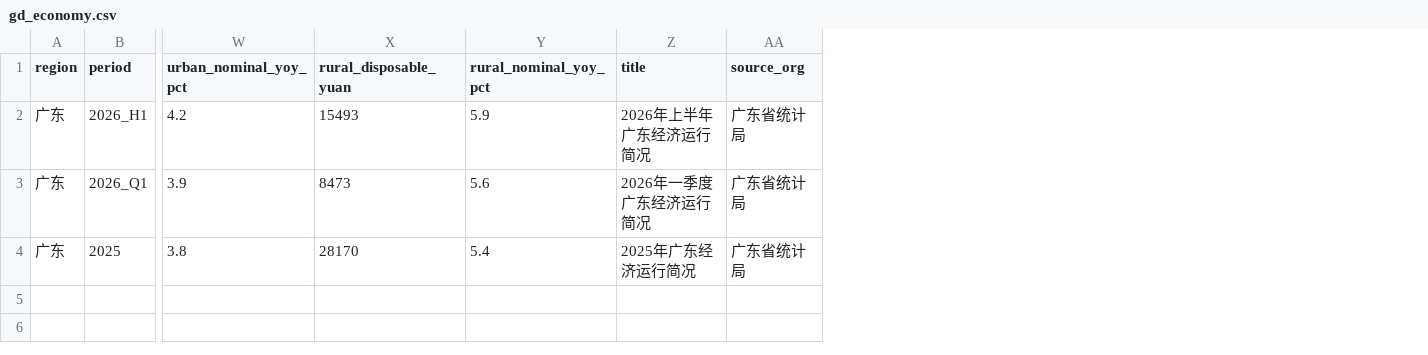
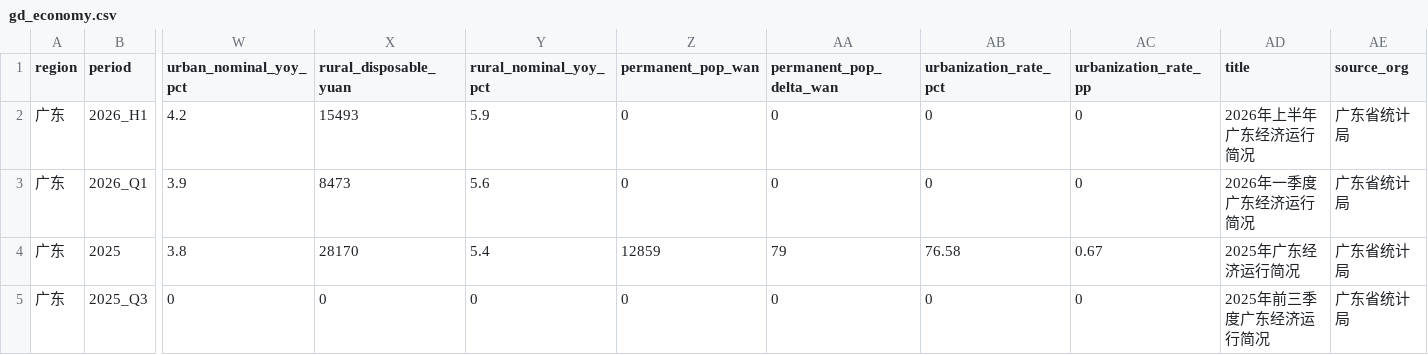
Before and after one commit to xuefeng0324/realty, a CSV file: realty_app/static/gd_economy.csv, drawn as a sheet; only a part is shown, gaps mark what is left out; rows hold the shown columns only; the diff names each change by its address in the sheet, - before the commit and + after, or states it on an @@ line.

Commit message:
feat(data): 经济运行补常住人口/城镇化 v1.121.81
年报解析常住人口与城镇化率；回填2025前三季度；全国固投记为候选。

```diff
--- a/realty_app/static/gd_economy.csv
+++ b/realty_app/static/gd_economy.csv
+column Z (permanent_pop_wan), rows 2-4: 0 | 0 | 12859
+column AA (permanent_pop_delta_wan), rows 2-4: 0 | 0 | 79
+column AB (urbanization_rate_pct), rows 2-4: 0 | 0 | 76.58
+column AC (urbanization_rate_pp), rows 2-4: 0 | 0 | 0.67
+row 5: 广东 | 2025_Q3 | 0 | 0 | 0 | 0 | 0 | 0 | 0 | 2025年前三季度广东经济运行简况 | 广东省统计局
```
Also changed, not shown: 12 other files.
